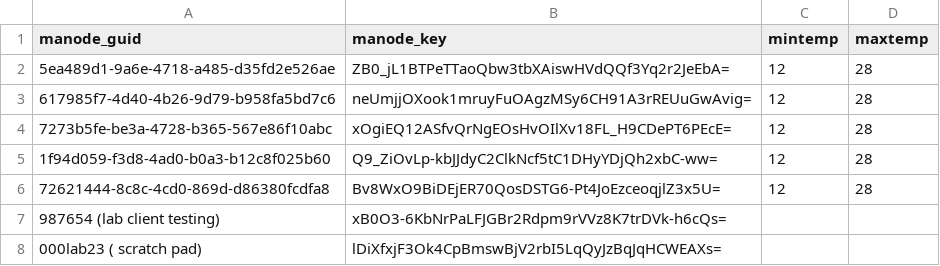
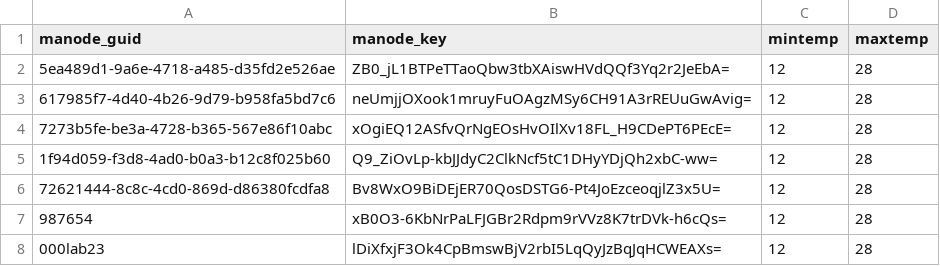
Before and after one commit to t3ssa1121/climatecontrol, a CSV file: ssat3_manode/manode_data.csv, drawn as a sheet; removed rows and columns are numbered as before the commit, all else as after; the diff names each change by its address in the sheet, - before the commit and + after, or states it on an @@ line.

```diff
--- a/ssat3_manode/manode_data.csv
+++ b/ssat3_manode/manode_data.csv
-row 7: 987654 (lab client testing) | xB0O3-6KbNrPaLFJGBr2Rdpm9rVVz8K7trDVk-h6cQs=
-row 8: 000lab23 ( scratch pad) | lDiXfxjF3Ok4CpBmswBjV2rbI5LqQyJzBqJqHCWEAXs=
+row 7: 987654 | xB0O3-6KbNrPaLFJGBr2Rdpm9rVVz8K7trDVk-h6cQs= | 12 | 28
+row 8: 000lab23 | lDiXfxjF3Ok4CpBmswBjV2rbI5LqQyJzBqJqHCWEAXs= | 12 | 28
```
Also changed, not shown: 1 other file.
